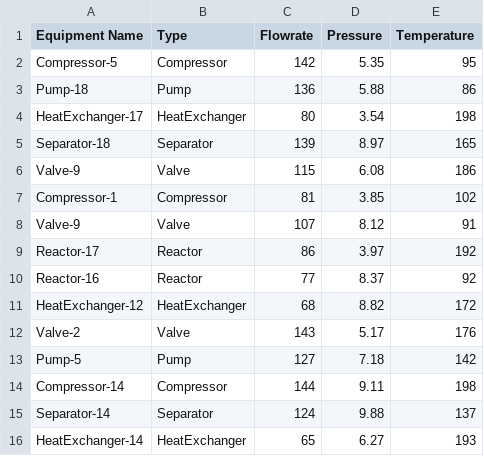
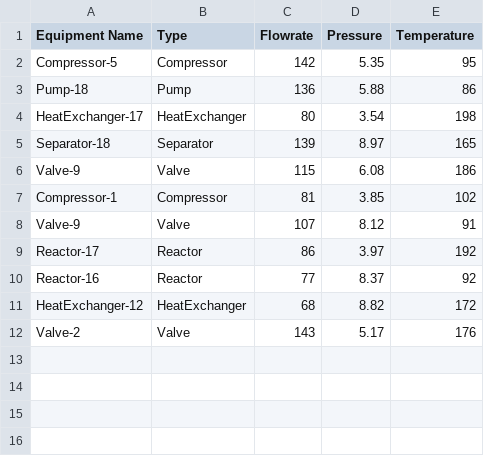
Before and after one commit to ManishPingale7/Flowdesk, a CSV file: demo data/sample_equipment_data_variant1.csv, drawn as a sheet; the diff names each change by its address in the sheet, - before the commit and + after, or states it on an @@ line.

```diff
--- a/demo data/sample_equipment_data_variant1.csv
+++ b/demo data/sample_equipment_data_variant1.csv
-row 13: Pump-5 | Pump | 127 | 7.18 | 142
-row 14: Compressor-14 | Compressor | 144 | 9.11 | 198
-row 15: Separator-14 | Separator | 124 | 9.88 | 137
-row 16: HeatExchanger-14 | HeatExchanger | 65 | 6.27 | 193
```
Also changed, not shown: 6 other files.
